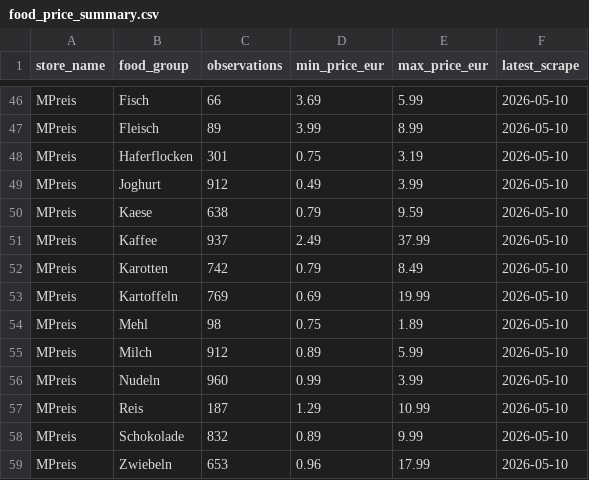
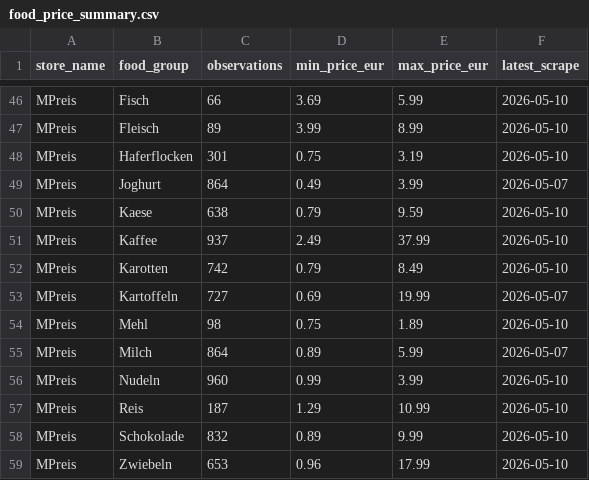
Before and after one commit to Tobsim77/Preisvergleich_data, a CSV file: data/food_price_summary.csv, drawn as a sheet; only a part is shown, gaps mark what is left out.

```diff
--- a/data/food_price_summary.csv
+++ b/data/food_price_summary.csv
@@ -48,3 +48,3 @@ MPreis,Fleisch,89,3.99,8.99,2026-05-10
 MPreis,Haferflocken,301,0.75,3.19,2026-05-10
-MPreis,Joghurt,912,0.49,3.99,2026-05-10
+MPreis,Joghurt,864,0.49,3.99,2026-05-07
 MPreis,Kaese,638,0.79,9.59,2026-05-10
@@ -52,5 +52,5 @@ MPreis,Kaffee,937,2.49,37.99,2026-05-10
 MPreis,Karotten,742,0.79,8.49,2026-05-10
-MPreis,Kartoffeln,769,0.69,19.99,2026-05-10
+MPreis,Kartoffeln,727,0.69,19.99,2026-05-07
 MPreis,Mehl,98,0.75,1.89,2026-05-10
-MPreis,Milch,912,0.89,5.99,2026-05-10
+MPreis,Milch,864,0.89,5.99,2026-05-07
 MPreis,Nudeln,960,0.99,3.99,2026-05-10
```
Also changed, not shown: data/food_price_panel.csv, 6 other files.
